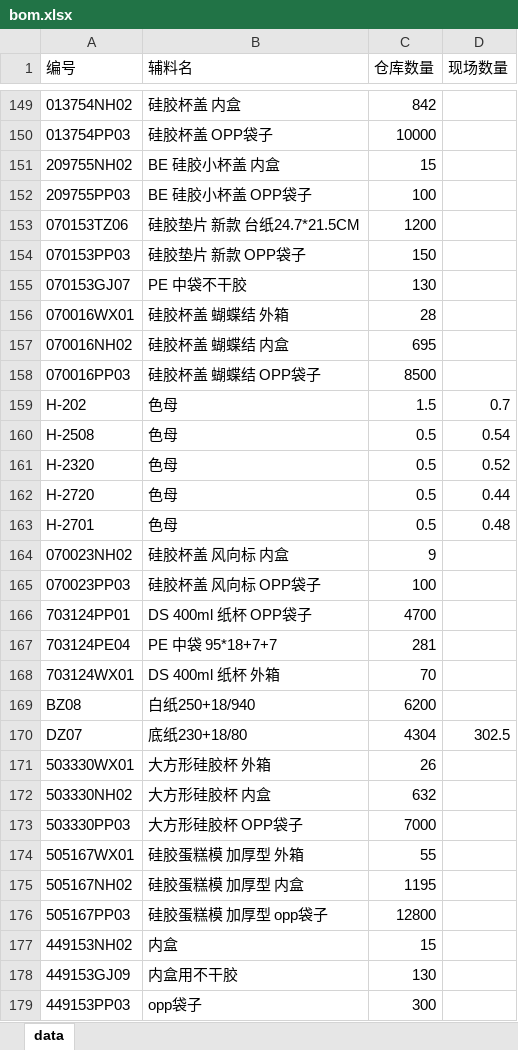
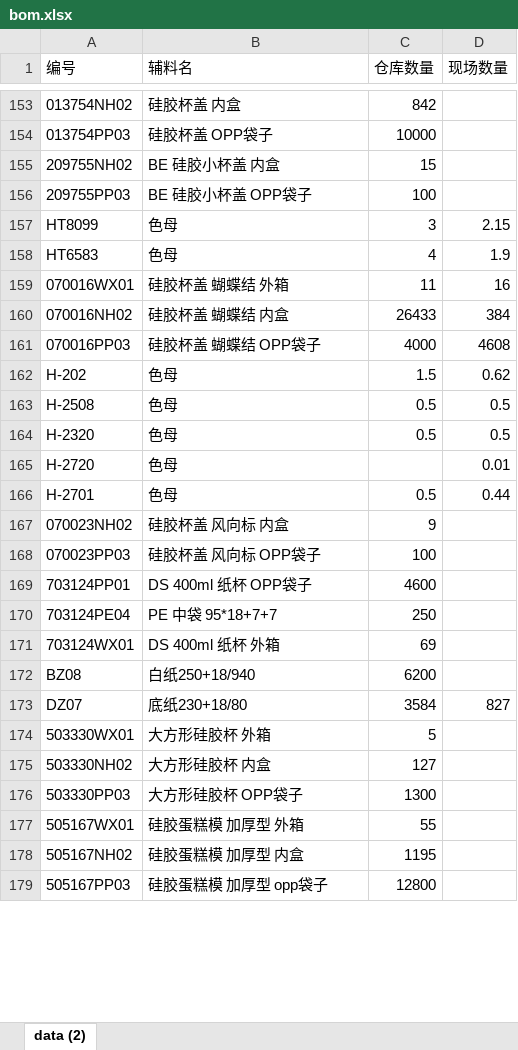
Before and after one commit to zhangxiaofengjs/pdsys, an Excel workbook: doc/refs/初始化数据/bom.xlsx, sheet data (2), drawn as a sheet; only a part is shown, gaps mark what is left out; values as stored, in another font and other column widths than the file's, no cell formats; removed rows and columns are numbered as before the commit, all else as after; the diff covers the shown part only; the diff names each change by its address in the sheet, - before the commit and + after, or states it on an @@ line.

```diff
--- a/doc/refs/初始化数据/bom.xlsx (sheet data (2))
+++ b/doc/refs/初始化数据/bom.xlsx (sheet data (2))
-sheet tab: data
+sheet tab: data (2)
-row 153: 070153TZ06 | 硅胶垫片 新款 台纸24.7*21.5CM | 1200
-row 154: 070153PP03 | 硅胶垫片 新款 OPP袋子 | 150
-row 155: 070153GJ07 | PE 中袋不干胶 | 130
+row 157: HT8099 | 色母 | 3 | 2.15
+row 158: HT6583 | 色母 | 4 | 1.9
-C159 (仓库数量): 28
+C159 (仓库数量): 11
-D159 (现场数量): (empty)
+D159 (现场数量): 16
-C160 (仓库数量): 695
+C160 (仓库数量): 26433
-D160 (现场数量): (empty)
+D160 (现场数量): 384
-C161 (仓库数量): 8500
+C161 (仓库数量): 4000
-D161 (现场数量): (empty)
+D161 (现场数量): 4608
-D162 (现场数量): 0.7
+D162 (现场数量): 0.62
-D163 (现场数量): 0.54
+D163 (现场数量): 0.5
-D164 (现场数量): 0.52
+D164 (现场数量): 0.5
-C165 (仓库数量): 0.5
+C165 (仓库数量): (empty)
-D165 (现场数量): 0.44
+D165 (现场数量): 0.01
-D166 (现场数量): 0.48
+D166 (现场数量): 0.44
-C169 (仓库数量): 4700
+C169 (仓库数量): 4600
-C170 (仓库数量): 281
+C170 (仓库数量): 250
-C171 (仓库数量): 70
+C171 (仓库数量): 69
-C173 (仓库数量): 4304
+C173 (仓库数量): 3584
-D173 (现场数量): 302.5
+D173 (现场数量): 827
-C174 (仓库数量): 26
+C174 (仓库数量): 5
-C175 (仓库数量): 632
+C175 (仓库数量): 127
-C176 (仓库数量): 7000
+C176 (仓库数量): 1300
-row 177: 449153NH02 | 内盒 | 15
-row 178: 449153GJ09 | 内盒用不干胶 | 130
-row 179: 449153PP03 | opp袋子 | 300
```
Also changed, not shown: 110 added rows, 54 removed rows and 456 edited cells elsewhere in this sheet, cell formats, doc/refs/初始化数据/device.xlsx, doc/refs/初始化数据/pn.xlsx, 26 other files.
